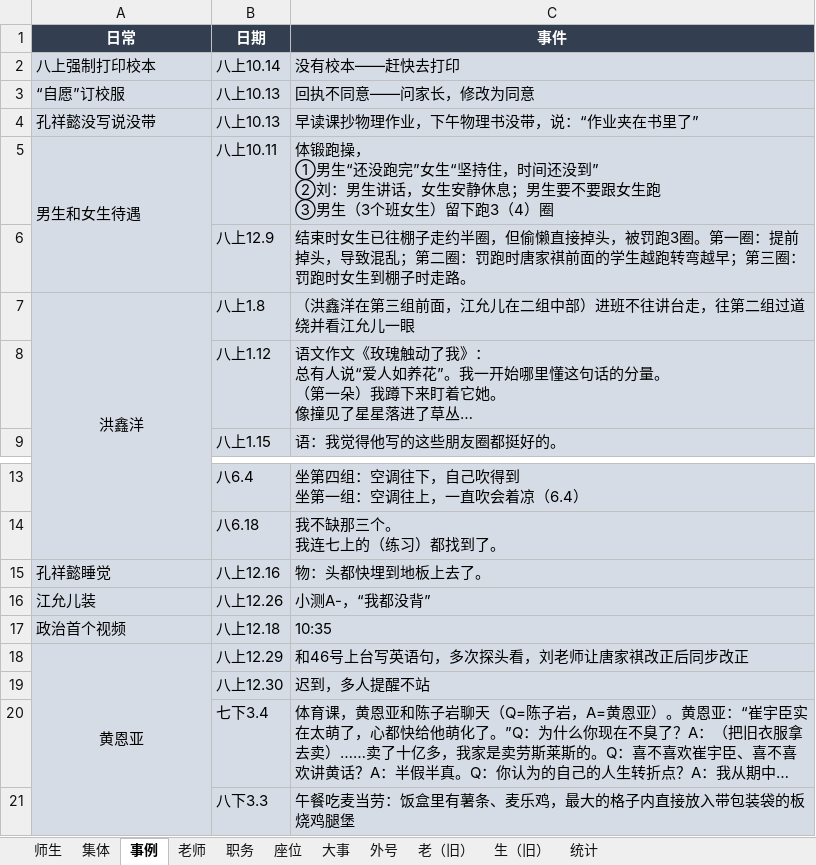
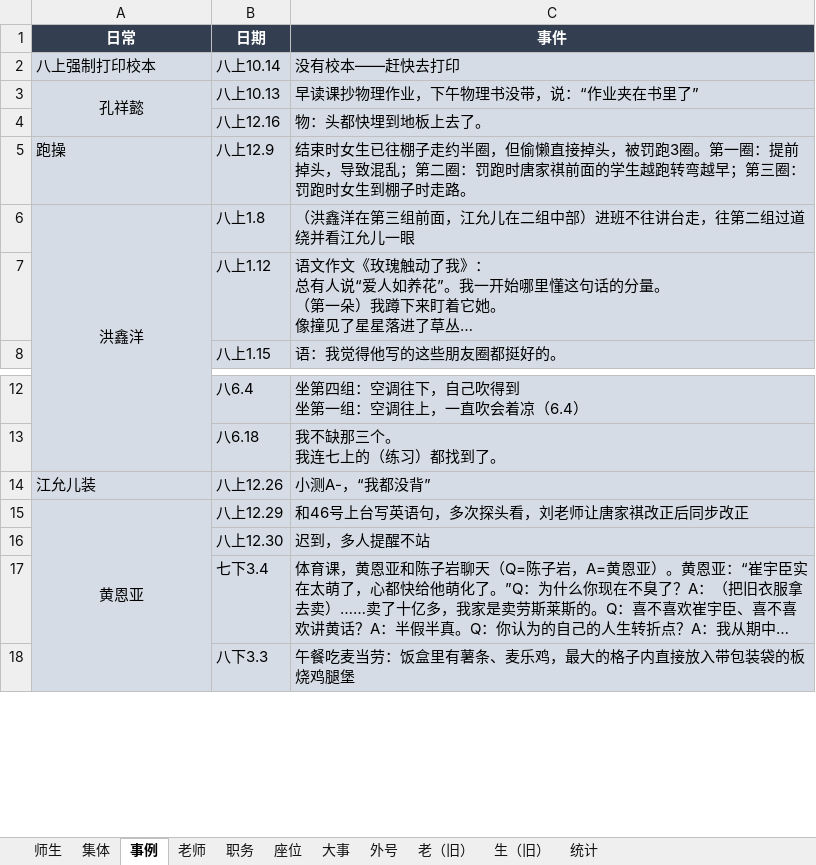
Before and after one commit to dsywy1698/dsywy1698.github.io, an Excel workbook: c/materials.xlsx, sheet 事例, drawn as a sheet; only a part is shown, gaps mark what is left out; long unchanged cells end in …; values as stored, in another font and other column widths than the file's, no borders; removed rows and columns are numbered as before the commit, all else as after; ↵ is a line break in a cell; the diff covers the shown part only; the diff names each change by its address in the sheet, - before the commit and + after, or states it on an @@ line.

```diff
--- a/c/materials.xlsx (sheet 事例)
+++ b/c/materials.xlsx (sheet 事例)
-row 3: “自愿”订校服 | 八上10.13 | 回执不同意——问家长，修改为同意
-A3 (日常): 孔祥懿没写说没带
+A3 (日常): 孔祥懿
-A3 alignment: left
+A3 alignment: center
+A3:A4 merged
-row 5: 男生和女生待遇 | 八上10.11 | 体锻跑操， ↵ ①男生“还没跑完”女生“坚持住，时间还没到” ↵ ②刘：男生讲话，女生安静休息；男生要不要跟女生跑 ↵ ③男生（3个班女生）留下跑3（4）圈
+row 4:  | 八上12.16 | 物：头都快埋到地板上去了。
-A5 (日常): (empty)
+A5 (日常): 跑操
-row 15: 孔祥懿睡觉 | 八上12.16 | 物：头都快埋到地板上去了。
-row 17: 政治首个视频 | 八上12.18 | 10:35
```
Also changed, not shown: 1 added row, 7 removed rows, cell formats and merged cells elsewhere in this sheet, 3 other files.
